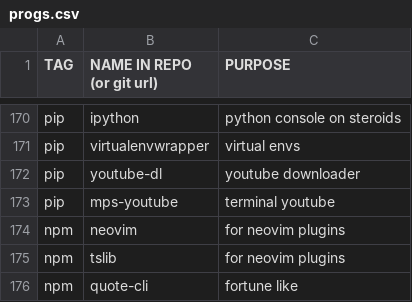
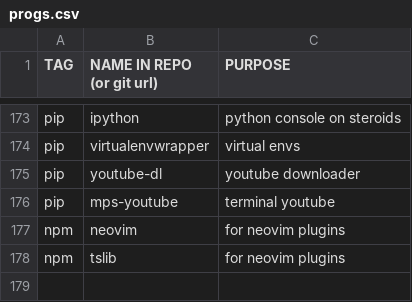
Before and after one commit to gavrisraul/rg.ai, a CSV file: progs.csv, drawn as a sheet; only a part is shown, gaps mark what is left out; the diff covers the shown part only.

```diff
--- a/progs.csv
+++ b/progs.csv
@@ -175,2 +178 @@ npm,neovim,"for neovim plugins"
 npm,tslib,"for neovim plugins"
-npm,quote-cli,"fortune like"
```
Also changed, not shown: 7 added rows, 4 removed rows and 3 edited cells elsewhere in this file, 3 other files.
